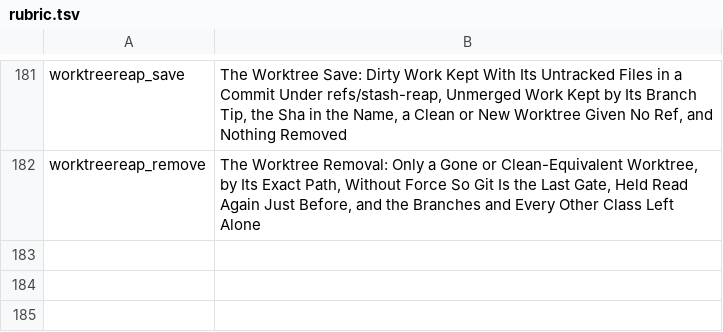
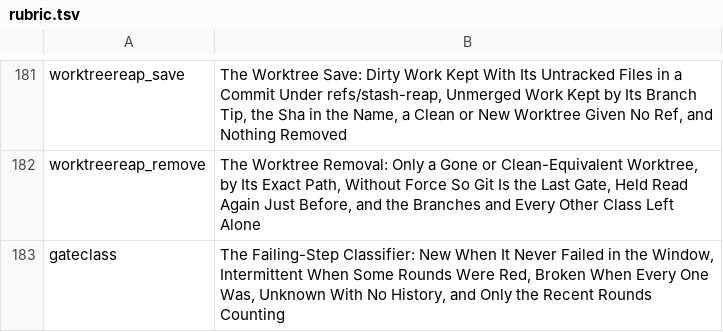
Before and after one commit to mikemol/mtools, a TSV file: hooks/rubric.tsv, drawn as a sheet; only a part is shown, gaps mark what is left out; the diff names each change by its address in the sheet, - before the commit and + after, or states it on an @@ line.

```diff
--- a/hooks/rubric.tsv
+++ b/hooks/rubric.tsv
+row 183: gateclass | The Failing-Step Classifier: New When It Never Failed in the Window, Intermittent When Some Rounds Were Red, Broken When Every One Was, Unknown With No History, and Only the Recent Rounds Counting
```
Also changed, not shown: 3 other files.
